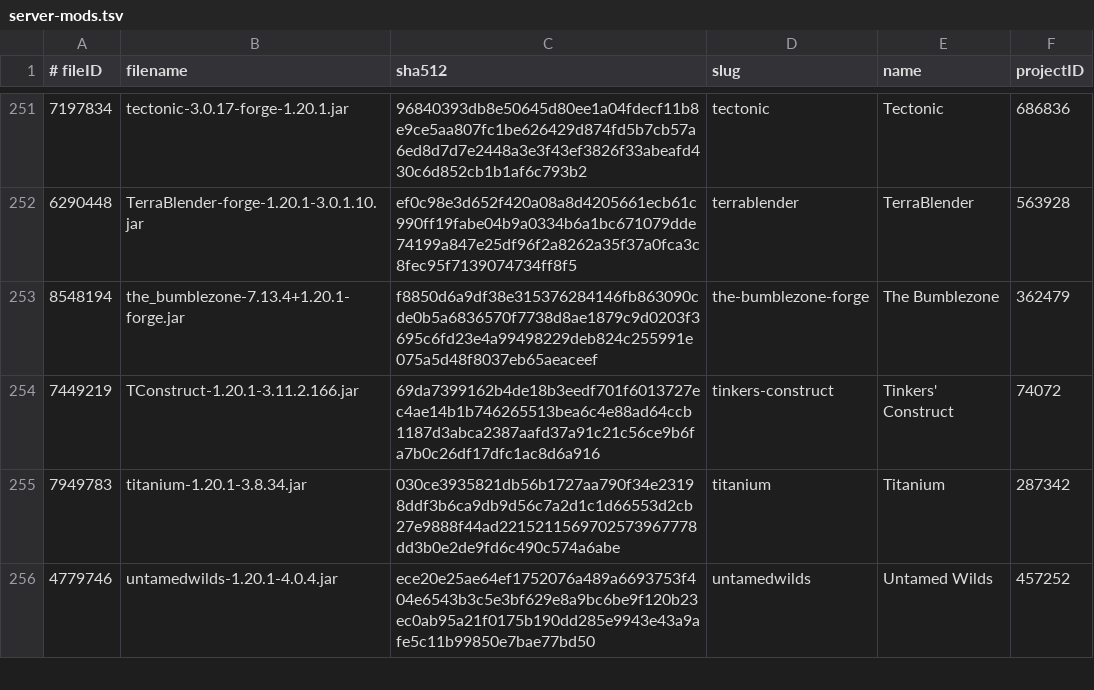
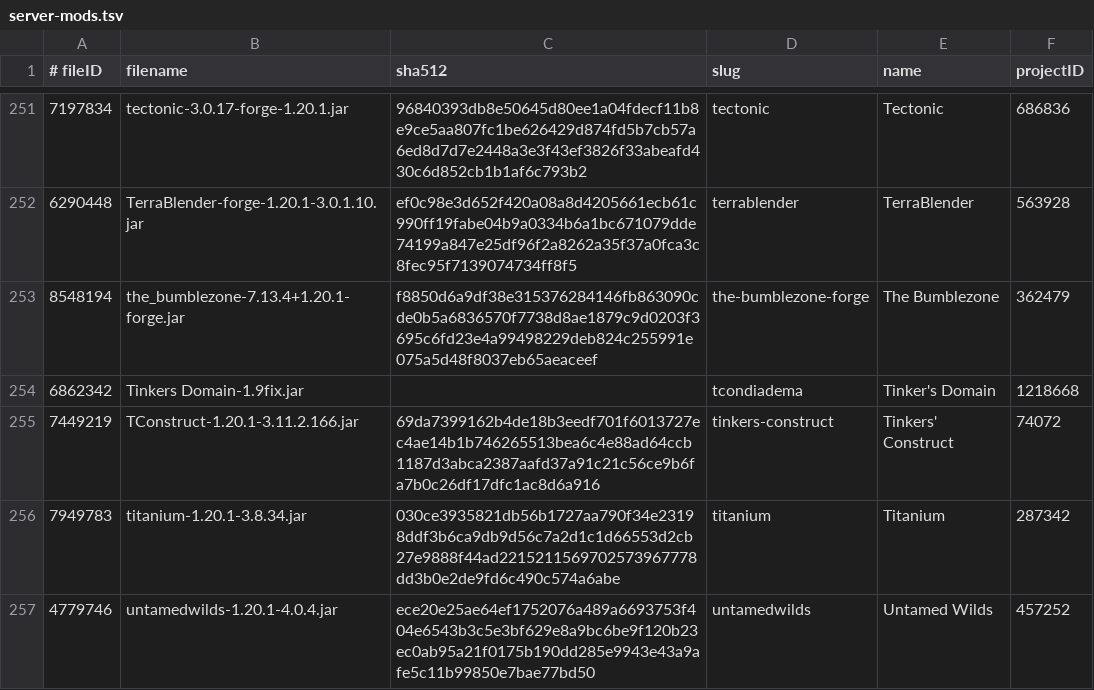
Before and after one commit to skullrider0/Amber-Arcana, a TSV file: server/_crafty/server-mods.tsv, drawn as a sheet; only a part is shown, gaps mark what is left out; the diff names each change by its address in the sheet, - before the commit and + after, or states it on an @@ line.

```diff
--- a/server/_crafty/server-mods.tsv
+++ b/server/_crafty/server-mods.tsv
+row 254: 6862342 | Tinkers Domain-1.9fix.jar |  | tcondiadema | Tinker's Domain | 1218668
```
Also changed, not shown: 18 other files.
